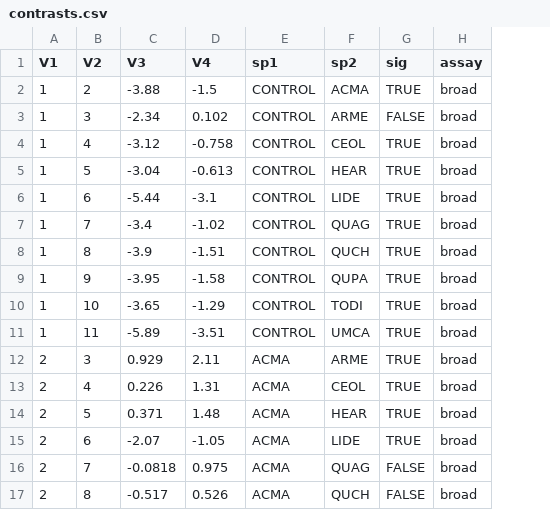
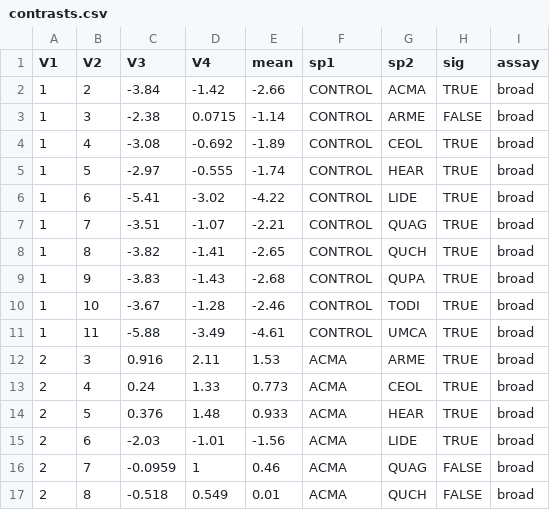
Before and after one commit to lisamr/competency, a CSV file: output/sporangia_both/contrasts.csv, drawn as a sheet; only a part is shown; the diff covers the shown part only; the diff names each change by its address in the sheet, - before the commit and + after, or states it on an @@ line.

Commit message:
explored a nested model where species was treated as a random effect. it's there if I need to conjure it up. also turned the table of contrasts between species intercepts into a matrix.

```diff
--- a/output/sporangia_both/contrasts.csv
+++ b/output/sporangia_both/contrasts.csv
+column E (mean), rows 2-17: -2.66 | -1.14 | -1.89 | -1.74 | -4.22 | -2.21 | -2.65 | -2.68 | -2.46 | -4.61 | 1.53 | 0.773 | 0.933 | -1.56 | 0.46 | 0.01
-C2 (V3): -3.88
+C2 (V3): -3.84
-D2 (V4): -1.5
+D2 (V4): -1.42
-C3 (V3): -2.34
+C3 (V3): -2.38
-D3 (V4): 0.102
+D3 (V4): 0.0715
-C4 (V3): -3.12
+C4 (V3): -3.08
-D4 (V4): -0.758
+D4 (V4): -0.692
-C5 (V3): -3.04
+C5 (V3): -2.97
-D5 (V4): -0.613
+D5 (V4): -0.555
-C6 (V3): -5.44
+C6 (V3): -5.41
-D6 (V4): -3.1
+D6 (V4): -3.02
-C7 (V3): -3.4
+C7 (V3): -3.51
-D7 (V4): -1.02
+D7 (V4): -1.07
-C8 (V3): -3.9
+C8 (V3): -3.82
-D8 (V4): -1.51
+D8 (V4): -1.41
-C9 (V3): -3.95
+C9 (V3): -3.83
-D9 (V4): -1.58
+D9 (V4): -1.43
-C10 (V3): -3.65
+C10 (V3): -3.67
-D10 (V4): -1.29
+D10 (V4): -1.28
-C11 (V3): -5.89
+C11 (V3): -5.88
-D11 (V4): -3.51
+D11 (V4): -3.49
-C12 (V3): 0.929
+C12 (V3): 0.916
-C13 (V3): 0.226
+C13 (V3): 0.24
-D13 (V4): 1.31
+D13 (V4): 1.33
-C14 (V3): 0.371
+C14 (V3): 0.376
-C15 (V3): -2.07
+C15 (V3): -2.03
-D15 (V4): -1.05
+D15 (V4): -1.01
-C16 (V3): -0.0818
+C16 (V3): -0.0959
-D16 (V4): 0.975
+D16 (V4): 1
-C17 (V3): -0.517
+C17 (V3): -0.518
-D17 (V4): 0.526
+D17 (V4): 0.549
```
Also changed, not shown: 94 edited cells elsewhere in this file, 16 other files.
